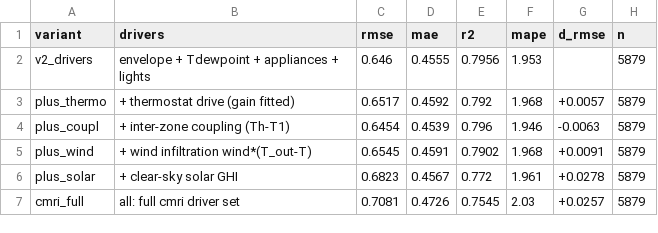
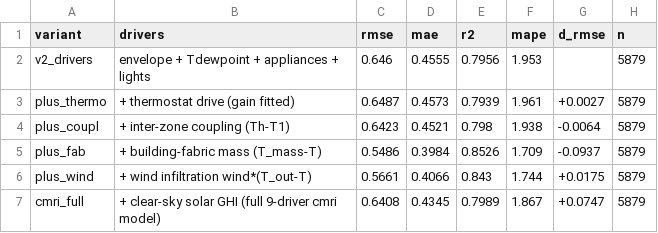
Before and after one commit to xuda1979/cmri-tiny-twin, a CSV file: results/ablation_cmri.csv, drawn as a sheet.

```diff
--- a/results/ablation_cmri.csv
+++ b/results/ablation_cmri.csv
@@ -2,6 +2,6 @@ variant,drivers,rmse,mae,r2,mape,d_rmse,n
 v2_drivers,envelope + Tdewpoint + appliances + lights,0.646,0.4555,0.7956,1.953,,5879
-plus_thermo, + thermostat drive (gain fitted),0.6517,0.4592,0.792,1.968,+0.0057,5879
-plus_coupl, + inter-zone coupling (Th-T1),0.6454,0.4539,0.796,1.946,-0.0063,5879
-plus_wind, + wind infiltration wind*(T_out-T),0.6545,0.4591,0.7902,1.968,+0.0091,5879
-plus_solar, + clear-sky solar GHI,0.6823,0.4567,0.772,1.961,+0.0278,5879
-cmri_full,all: full cmri driver set,0.7081,0.4726,0.7545,2.03,+0.0257,5879
+plus_thermo, + thermostat drive (gain fitted),0.6487,0.4573,0.7939,1.961,+0.0027,5879
+plus_coupl, + inter-zone coupling (Th-T1),0.6423,0.4521,0.798,1.938,-0.0064,5879
+plus_fab, + building-fabric mass (T_mass-T),0.5486,0.3984,0.8526,1.709,-0.0937,5879
+plus_wind, + wind infiltration wind*(T_out-T),0.5661,0.4066,0.843,1.744,+0.0175,5879
+cmri_full, + clear-sky solar GHI (full 9-driver cmri model),0.6408,0.4345,0.7989,1.867,+0.0747,5879
```
Also changed, not shown: results/coefficients_cmri.csv, results/metrics_cmri.csv, 6 other files.
